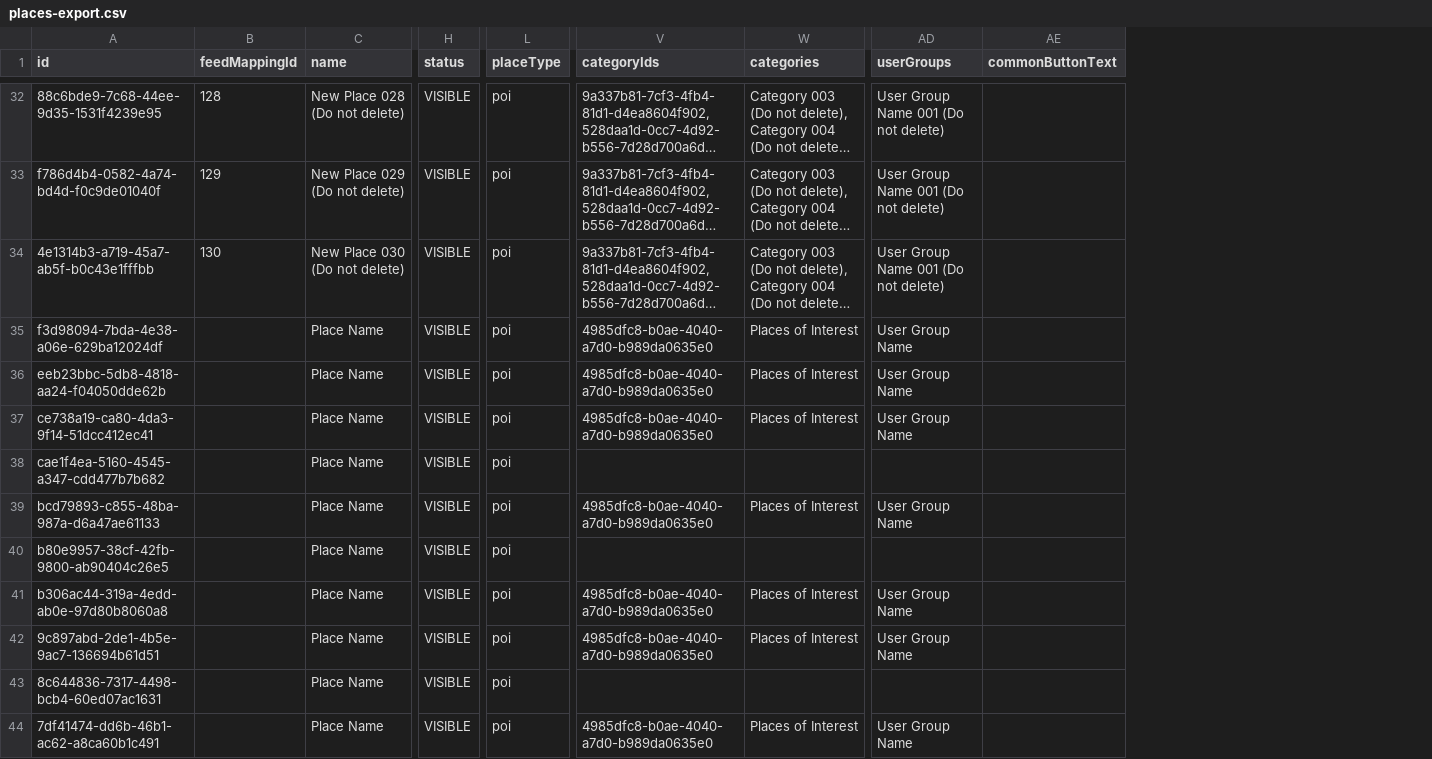
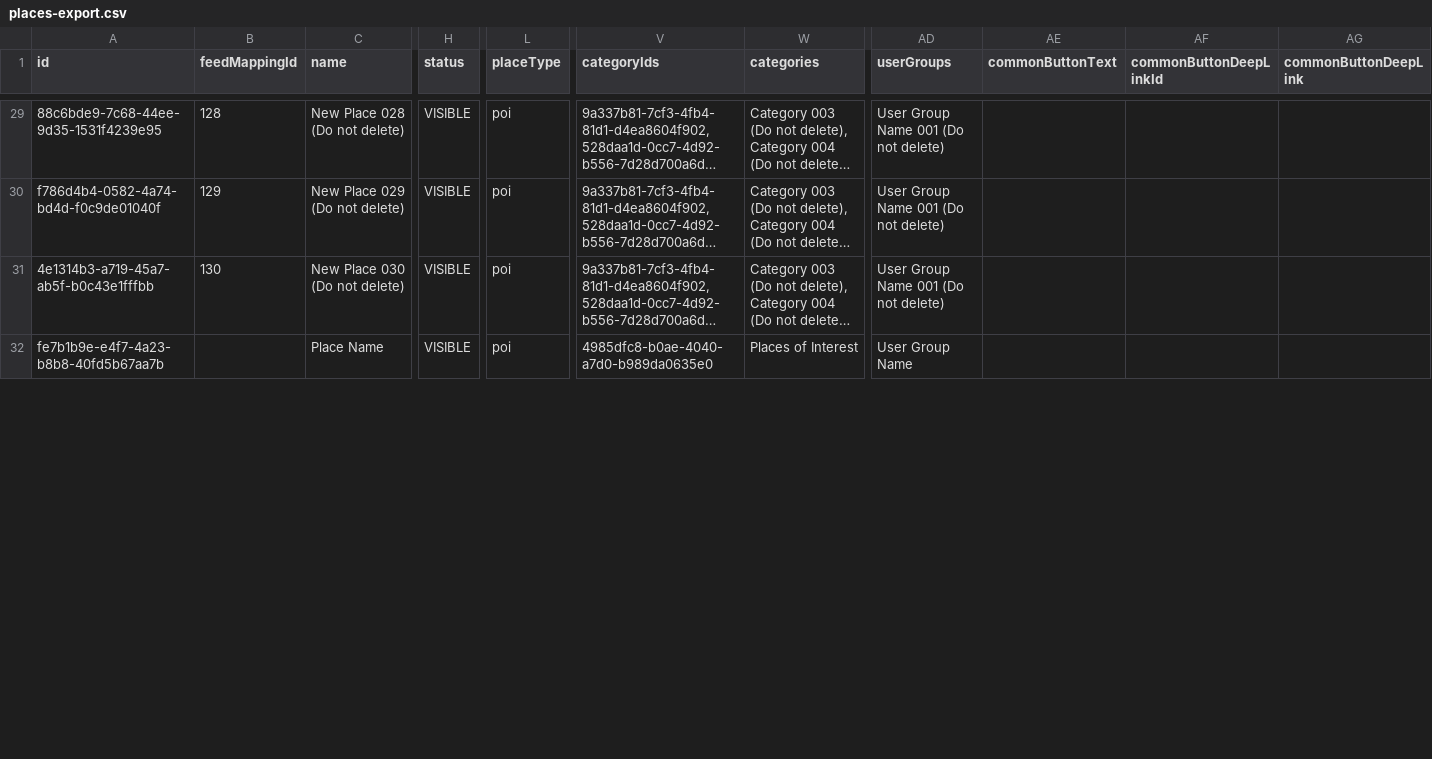
Before and after one commit to unidevgoQA/Aloompa_mobile_app_UI_automation, a CSV file: Test_data_that_gets_downloaded/places-export.csv, drawn as a sheet; only a part is shown, gaps mark what is left out; long unchanged cells end in …; removed rows and columns are numbered as before the commit, all else as after; rows hold the shown columns only; the diff covers the shown part only; the diff names each change by its address in the sheet, - before the commit and + after, or states it on an @@ line.

```diff
--- a/Test_data_that_gets_downloaded/places-export.csv
+++ b/Test_data_that_gets_downloaded/places-export.csv
+column AF (commonButtonDeepLinkId), empty
+column AG (commonButtonDeepLink), empty
-row 35: f3d98094-7bda-4e38-a06e-629ba12024df |  | Place Name | VISIBLE | poi | 4985dfc8-b0ae-4040-a7d0-b989da0635e0 | Places of Interest | User Group Name
-A32 (id): eeb23bbc-5db8-4818-aa24-f04050dde62b
+A32 (id): fe7b1b9e-e4f7-4a23-b8b8-40fd5b67aa7b
-row 37: ce738a19-ca80-4da3-9f14-51dcc412ec41 |  | Place Name | VISIBLE | poi | 4985dfc8-b0ae-4040-a7d0-b989da0635e0 | Places of Interest | User Group Name
-row 38: cae1f4ea-5160-4545-a347-cdd477b7b682 |  | Place Name | VISIBLE | poi
-row 39: bcd79893-c855-48ba-987a-d6a47ae61133 |  | Place Name | VISIBLE | poi | 4985dfc8-b0ae-4040-a7d0-b989da0635e0 | Places of Interest | User Group Name
-row 40: b80e9957-38cf-42fb-9800-ab90404c26e5 |  | Place Name | VISIBLE | poi
-row 41: b306ac44-319a-4edd-ab0e-97d80b8060a8 |  | Place Name | VISIBLE | poi | 4985dfc8-b0ae-4040-a7d0-b989da0635e0 | Places of Interest | User Group Name
-row 42: 9c897abd-2de1-4b5e-9ac7-136694b61d51 |  | Place Name | VISIBLE | poi | 4985dfc8-b0ae-4040-a7d0-b989da0635e0 | Places of Interest | User Group Name
-row 43: 8c644836-7317-4498-bcb4-60ed07ac1631 |  | Place Name | VISIBLE | poi
-row 44: 7df41474-dd6b-46b1-ac62-a8ca60b1c491 |  | Place Name | VISIBLE | poi | 4985dfc8-b0ae-4040-a7d0-b989da0635e0 | Places of Interest | User Group Name
```
Also changed, not shown: 1 added row, 10 removed rows and 4 edited cells elsewhere in this file, Test_data_that_gets_downloaded/stages-export.csv, 13 other files.
